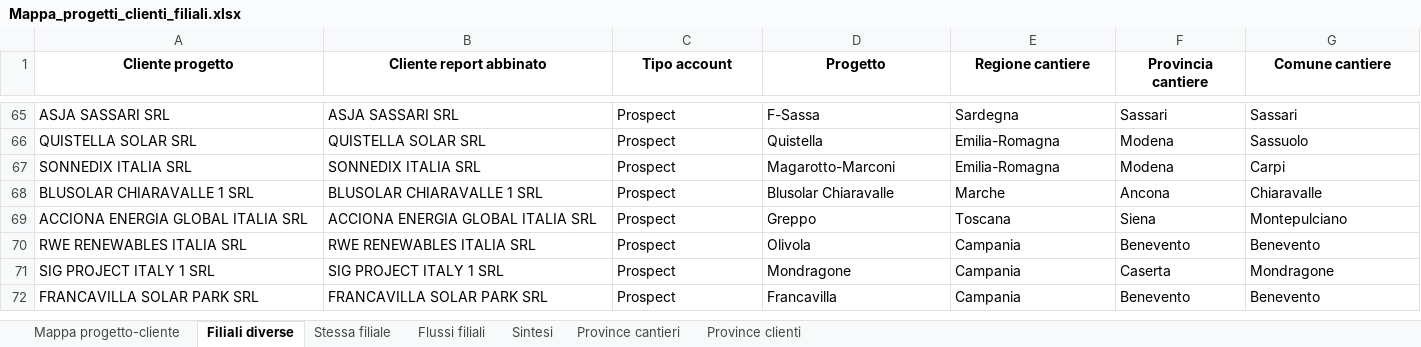
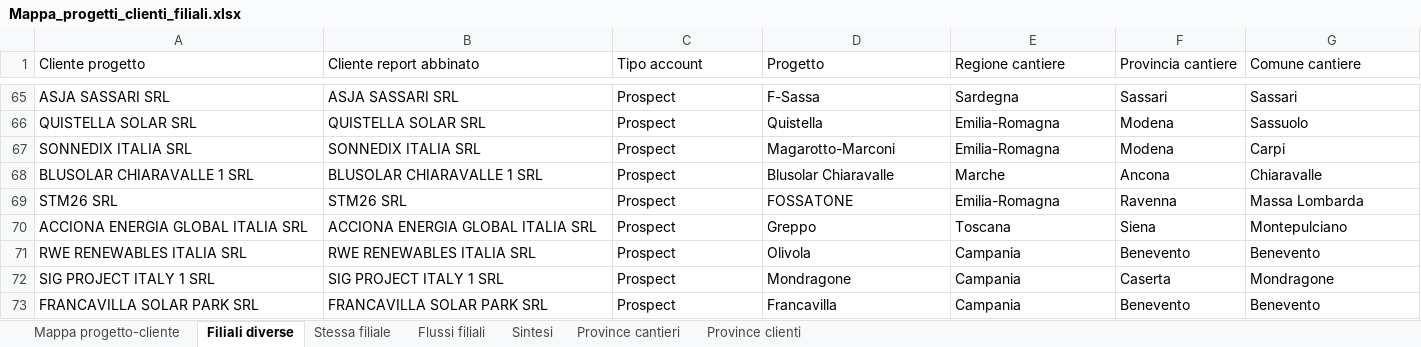
Before and after one commit to EmAnzi3/pv_echarts, an Excel workbook: output/Mappa_progetti_clienti_filiali.xlsx, sheet Filiali diverse, drawn as a sheet; only a part is shown, gaps mark what is left out; values as stored, in another font and other column widths than the file's, no borders; rows hold the shown columns only; the diff covers the shown part only; the diff names each change by its address in the sheet, - before the commit and + after, or states it on an @@ line.

```diff
--- a/output/Mappa_progetti_clienti_filiali.xlsx (sheet Filiali diverse)
+++ b/output/Mappa_progetti_clienti_filiali.xlsx (sheet Filiali diverse)
@@ A1:G1 bold: on → off, alignment: center → left @@
+row 69: STM26 SRL | STM26 SRL | Prospect | FOSSATONE | Emilia-Romagna | Ravenna | Massa Lombarda
```
Also changed, not shown: cell formats elsewhere in this sheet, sheet Mappa progetto-cliente, sheet Stessa filiale, sheet Province cantieri, sheet Flussi filiali, sheet Province clienti, sheet Sintesi, input/report_salesforce.xlsx, output/audit_abbinamenti.xlsx, 2 other files.
